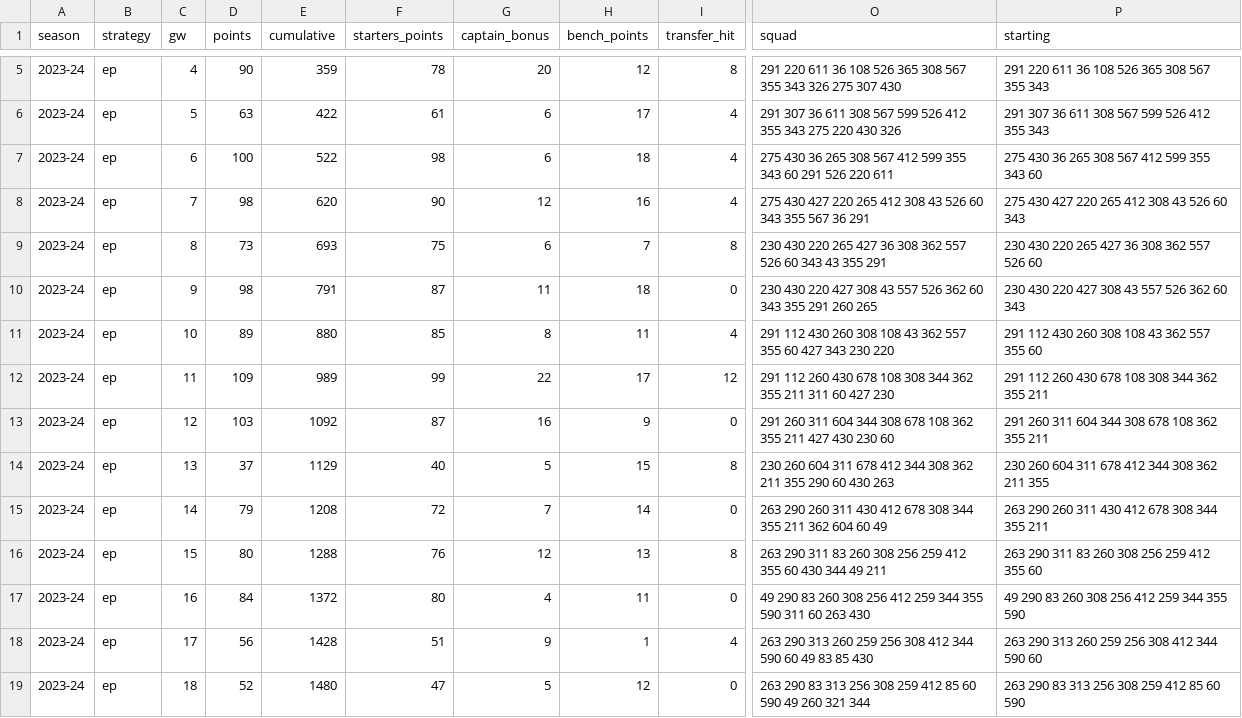
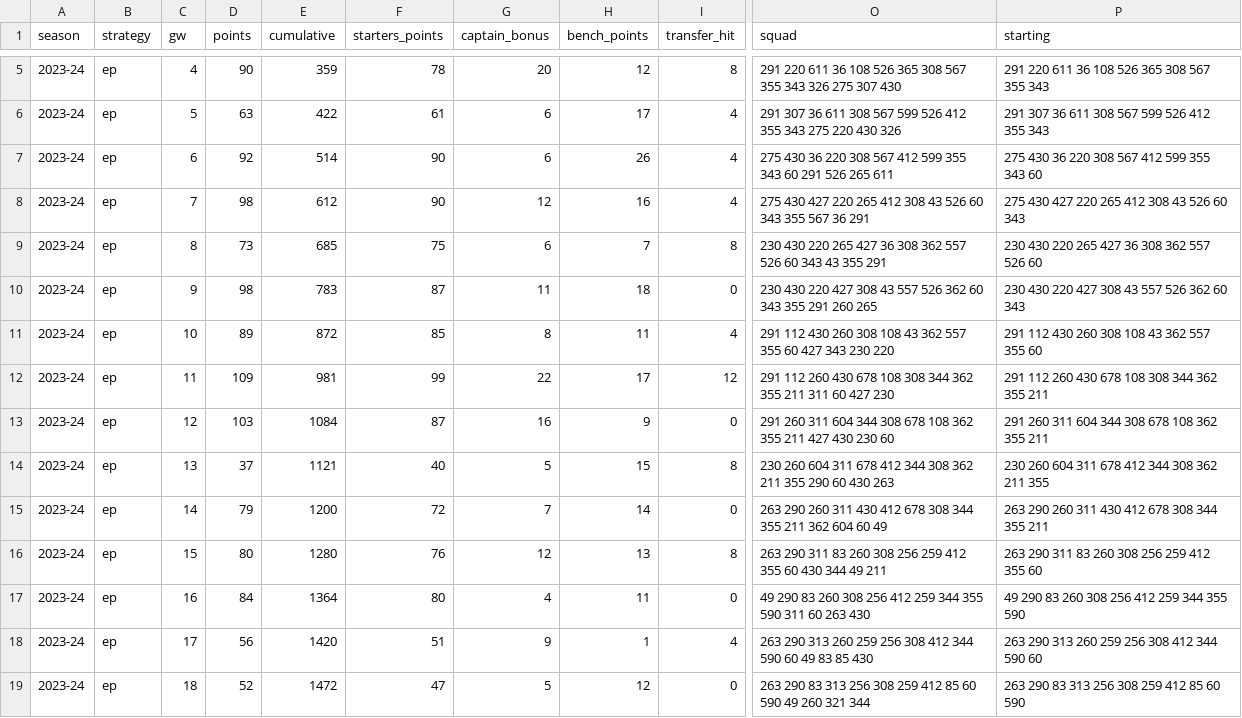
Before and after one commit to daltonoscar0/fpl-optimizer, a CSV file: results/2023-24-ep.csv, drawn as a sheet; only a part is shown, gaps mark what is left out; the diff covers the shown part only; the diff names each change by its address in the sheet, - before the commit and + after, or states it on an @@ line.

```diff
--- a/results/2023-24-ep.csv
+++ b/results/2023-24-ep.csv
-D7 (points): 100
+D7 (points): 92
-E7 (cumulative): 522
+E7 (cumulative): 514
-F7 (starters_points): 98
+F7 (starters_points): 90
-H7 (bench_points): 18
+H7 (bench_points): 26
-O7 (squad): …430 36 265 308 567 412 599 355 343 60 291 526 220 611
+O7 (squad): …430 36 220 308 567 412 599 355 343 60 291 526 265 611
-P7 (starting): 275 430 36 265 308 567 412 599 355 343 60
+P7 (starting): 275 430 36 220 308 567 412 599 355 343 60
-E8 (cumulative): 620
+E8 (cumulative): 612
-E9 (cumulative): 693
+E9 (cumulative): 685
-E10 (cumulative): 791
+E10 (cumulative): 783
-E11 (cumulative): 880
+E11 (cumulative): 872
-E12 (cumulative): 989
+E12 (cumulative): 981
-E13 (cumulative): 1092
+E13 (cumulative): 1084
-E14 (cumulative): 1129
+E14 (cumulative): 1121
-E15 (cumulative): 1208
+E15 (cumulative): 1200
-E16 (cumulative): 1288
+E16 (cumulative): 1280
-E17 (cumulative): 1372
+E17 (cumulative): 1364
-E18 (cumulative): 1428
+E18 (cumulative): 1420
-E19 (cumulative): 1480
+E19 (cumulative): 1472
```
Also changed, not shown: 22 edited cells elsewhere in this file, results/2023-24-model.csv, results/2024-25-ep.csv, 10 other files.
